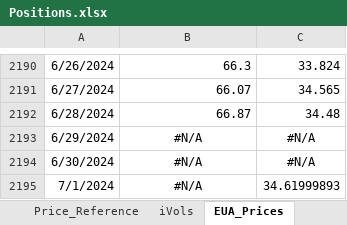
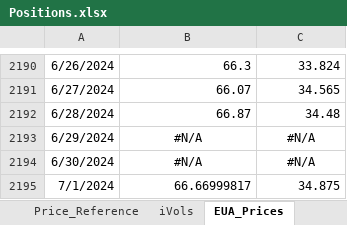
Before and after one commit to SamCurtis111/Carbon_Report, an Excel workbook: Positions.xlsx, sheet EUA_Prices, drawn as a sheet; only a part is shown, gaps mark what is left out; values as stored, in another font and other column widths than the file's, no borders; the diff names each change by its address in the sheet, - before the commit and + after, or states it on an @@ line.

```diff
--- a/Positions.xlsx (sheet EUA_Prices)
+++ b/Positions.xlsx (sheet EUA_Prices)
-B2195: #N/A
+B2195: 66.66999817
-B2195 alignment: center
+B2195 alignment: right
-C2195: 34.61999893
+C2195: 34.875
```
Also changed, not shown: sheet Prices, sheet OTHER, sheet Allocation, sheet EUA, sheet UKA, sheet Index, 4 more sheets, 10 other files.
